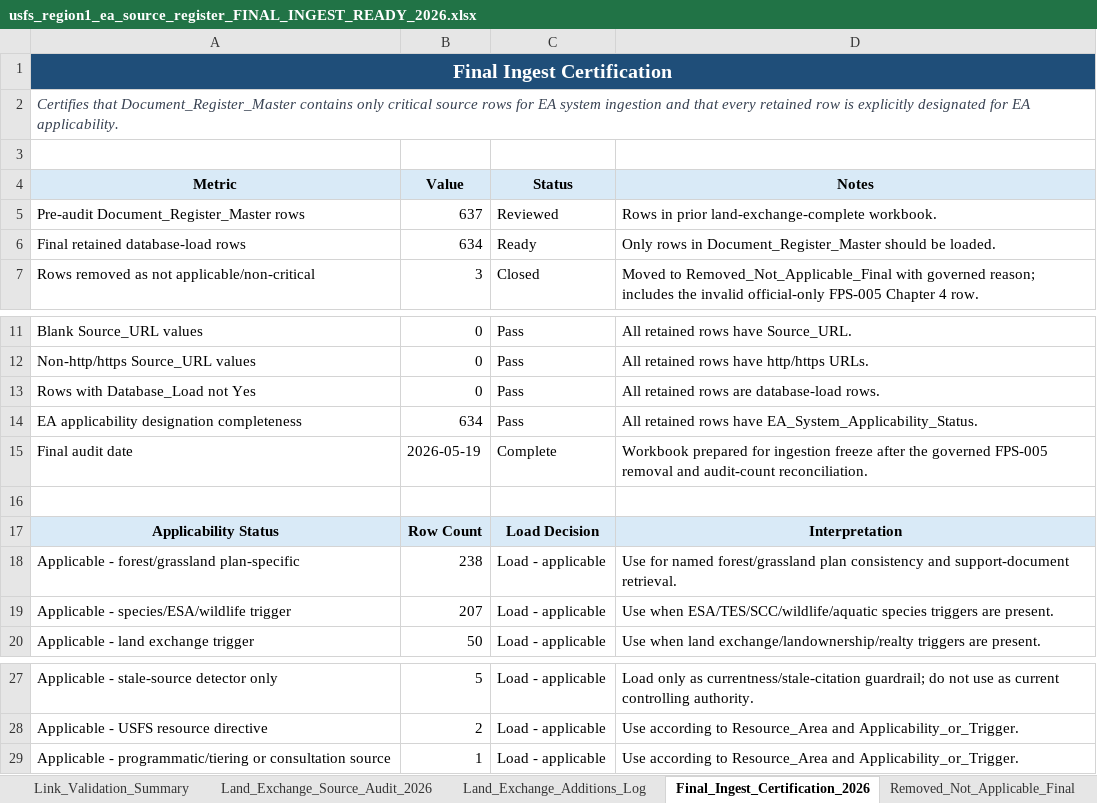
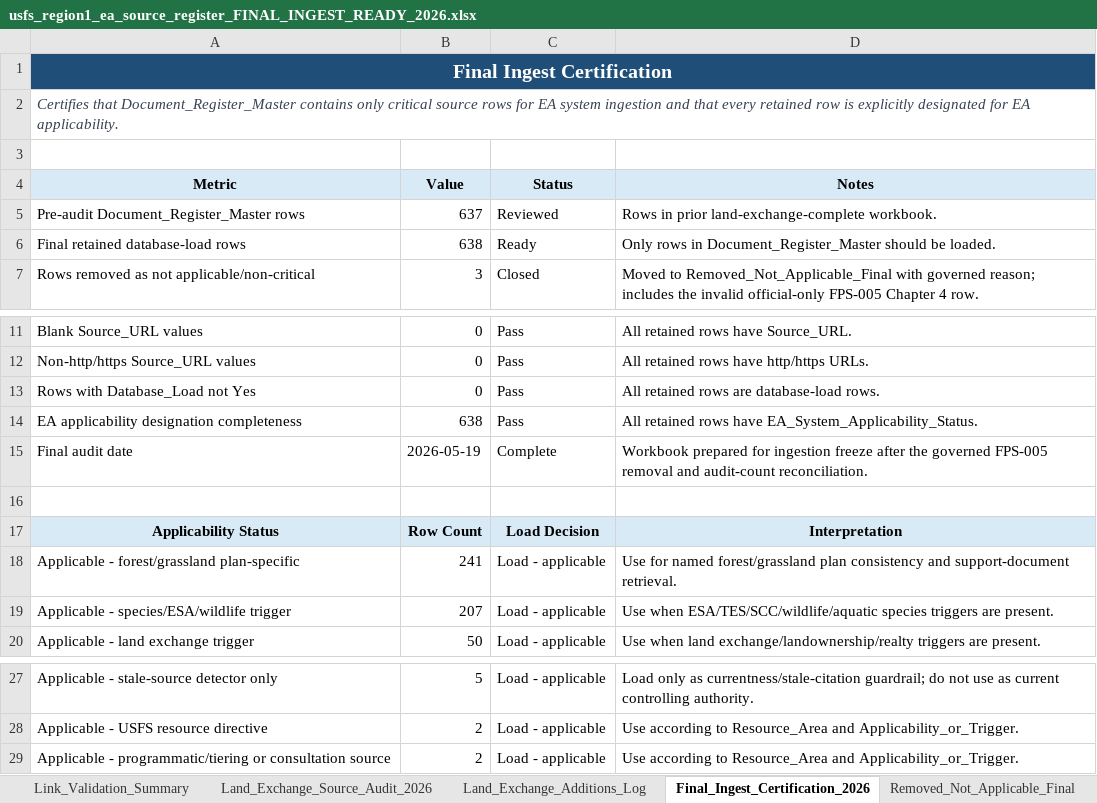
Before and after one commit to chunkstand/r1_EA_compliance, an Excel workbook: usfs_region1_ea_source_register_FINAL_INGEST_READY_2026.xlsx, sheet Final_Ingest_Certification_2026, drawn as a sheet; only a part is shown, gaps mark what is left out; values as stored, in another font and other column widths than the file's, no borders; the diff names each change by its address in the sheet, - before the commit and + after, or states it on an @@ line.

```diff
--- a/usfs_region1_ea_source_register_FINAL_INGEST_READY_2026.xlsx (sheet Final_Ingest_Certification_2026)
+++ b/usfs_region1_ea_source_register_FINAL_INGEST_READY_2026.xlsx (sheet Final_Ingest_Certification_2026)
-B6 (Value): 634
+B6 (Value): 638
-B14 (Value): 634
+B14 (Value): 638
-B18 (Value): 238
+B18 (Value): 241
-B29 (Value): 1
+B29 (Value): 2
```
Also changed, not shown: sheet Document_Register_Master, sheet Authority_Tier_Index, sheet Applicability_By_Tier, sheet Link_Validation_Summary, sheet Codex_Load_Index, 29 other files.
